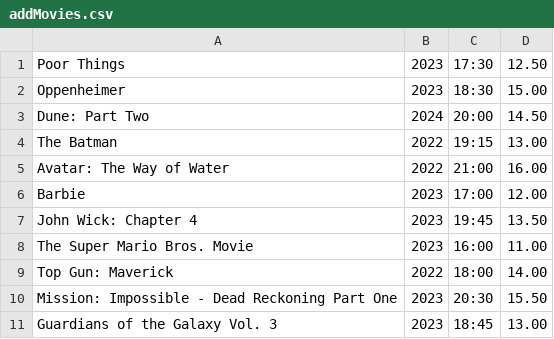
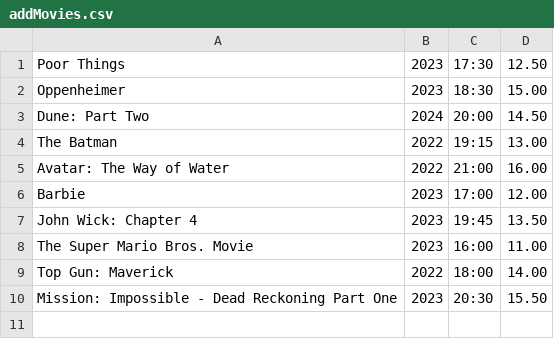
Before and after one commit to codingburgas/movie-ticket-booking-system-10th-grade-VTVaradeva22, a CSV file: app/Cinema system/Data/addMovies.csv, drawn as a sheet; the diff names each change by its address in the sheet, - before the commit and + after, or states it on an @@ line.

Commit message:
Add function removeMovie()

```diff
--- a/app/Cinema system/Data/addMovies.csv
+++ b/app/Cinema system/Data/addMovies.csv
-row 11: Guardians of the Galaxy Vol. 3 | 2023 | 18:45 | 13.00
```
Also changed, not shown: 5 other files.
